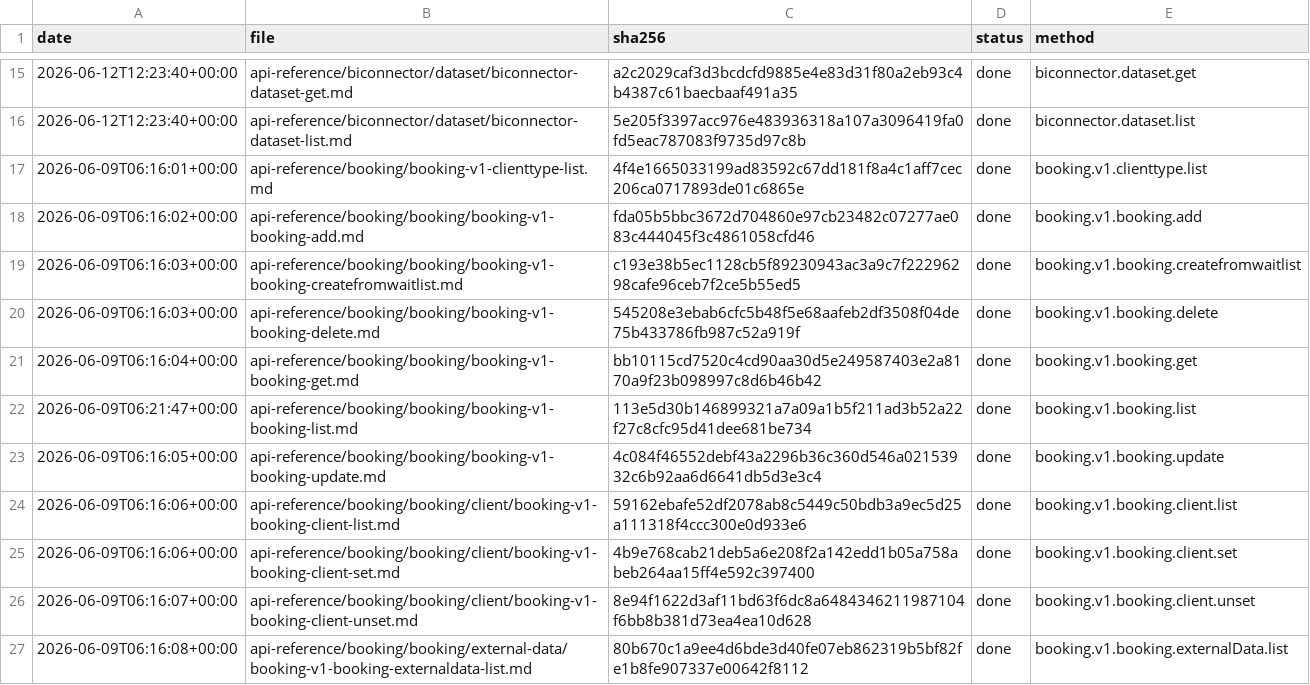
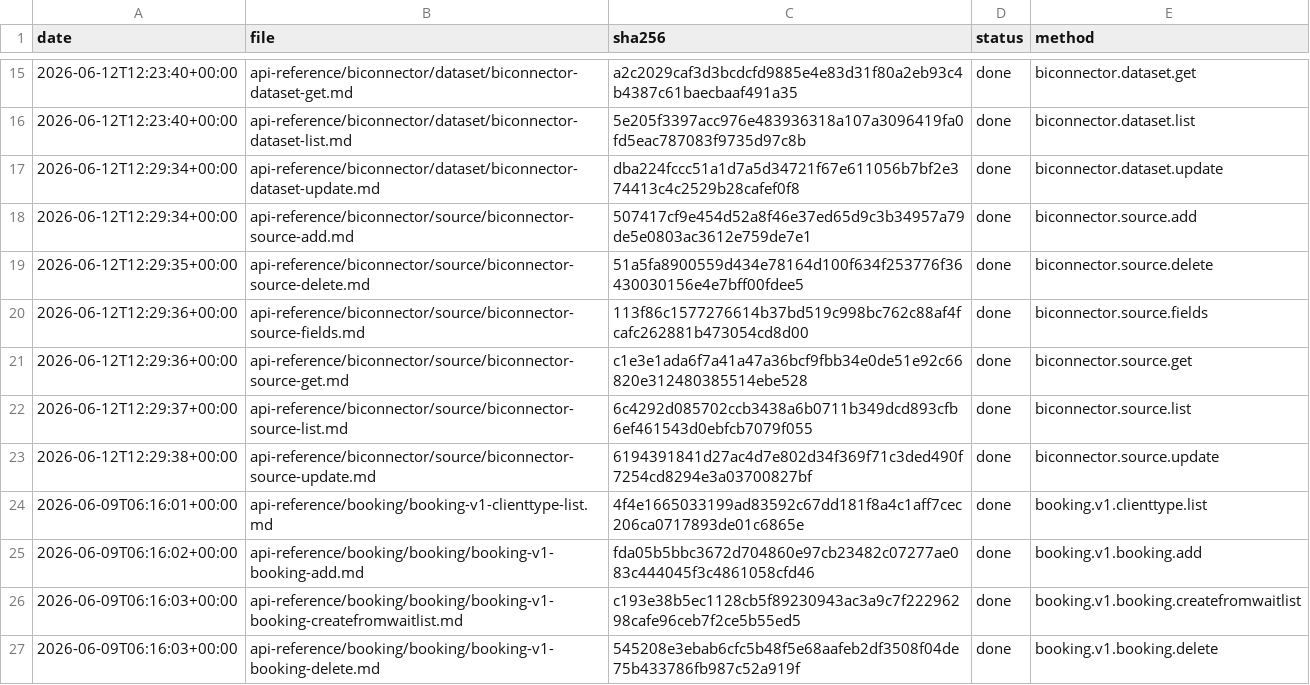
Before and after one commit to IgorShevchik/b24-rest-docs, a TSV file: .actualize/ledger.tsv, drawn as a sheet; only a part is shown, gaps mark what is left out; the shorter side is filled out with more unchanged rows.

```diff
--- a/.actualize/ledger.tsv
+++ b/.actualize/ledger.tsv
@@ -16,2 +16,9 @@ date	file	sha256	status	method
 2026-06-12T12:23:40+00:00	api-reference/biconnector/dataset/biconnector-dataset-list.md	5e205f3397acc976e483936318a107a3096419fa0fd5eac787083f9735d97c8b	done	biconnector.dataset.list
+2026-06-12T12:29:34+00:00	api-reference/biconnector/dataset/biconnector-dataset-update.md	dba224fccc51a1d7a5d34721f67e611056b7bf2e374413c4c2529b28cafef0f8	done	biconnector.dataset.update
+2026-06-12T12:29:34+00:00	api-reference/biconnector/source/biconnector-source-add.md	507417cf9e454d52a8f46e37ed65d9c3b34957a79de5e0803ac3612e759de7e1	done	biconnector.source.add
+2026-06-12T12:29:35+00:00	api-reference/biconnector/source/biconnector-source-delete.md	51a5fa8900559d434e78164d100f634f253776f36430030156e4e7bff00fdee5	done	biconnector.source.delete
+2026-06-12T12:29:36+00:00	api-reference/biconnector/source/biconnector-source-fields.md	113f86c1577276614b37bd519c998bc762c88af4fcafc262881b473054cd8d00	done	biconnector.source.fields
+2026-06-12T12:29:36+00:00	api-reference/biconnector/source/biconnector-source-get.md	c1e3e1ada6f7a41a47a36bcf9fbb34e0de51e92c66820e312480385514ebe528	done	biconnector.source.get
+2026-06-12T12:29:37+00:00	api-reference/biconnector/source/biconnector-source-list.md	6c4292d085702ccb3438a6b0711b349dcd893cfb6ef461543d0ebfcb7079f055	done	biconnector.source.list
+2026-06-12T12:29:38+00:00	api-reference/biconnector/source/biconnector-source-update.md	6194391841d27ac4d7e802d34f369f71c3ded490f7254cd8294e3a03700827bf	done	biconnector.source.update
 2026-06-09T06:16:01+00:00	api-reference/booking/booking-v1-clienttype-list.md	4f4e1665033199ad83592c67dd181f8a4c1aff7cec206ca0717893de01c6865e	done	booking.v1.clienttype.list
```
Also changed, not shown: 7 other files.
